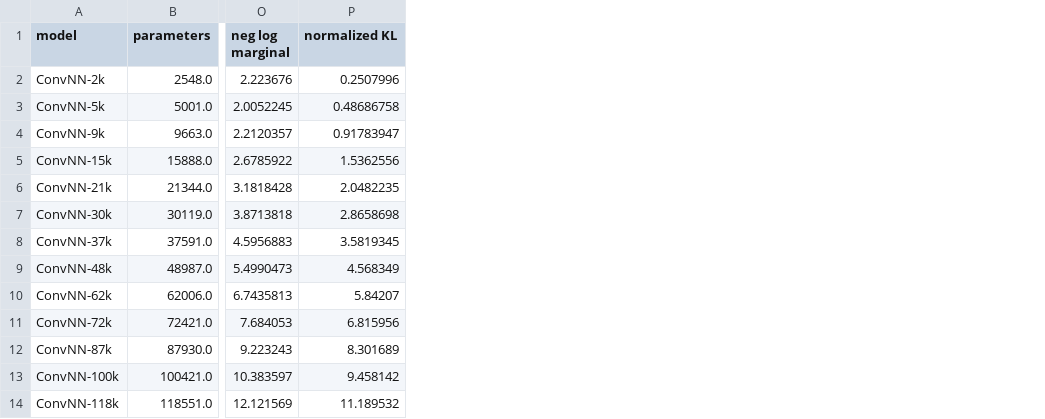
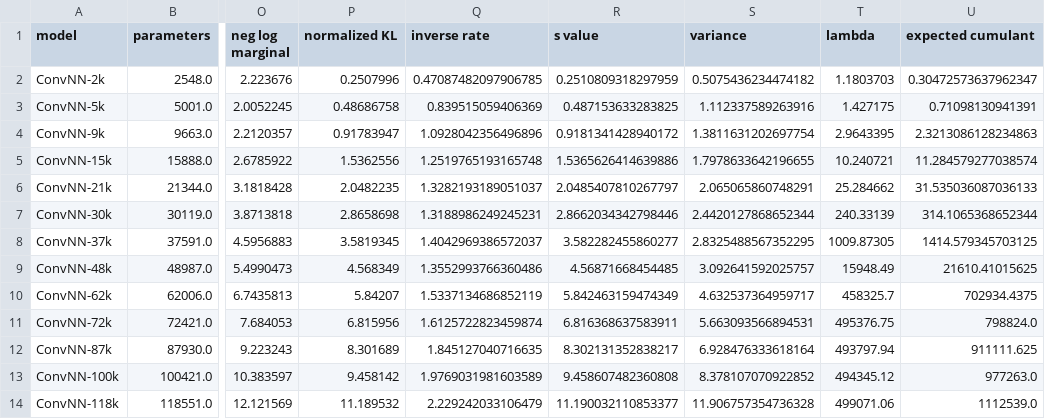
Before and after one commit to Ludvins/PAC_Bayes_Chernoff_MLL, a CSV file: results/laplace_ConvNN_all_kron_scalar_100.0_results.csv, drawn as a sheet; only a part is shown, gaps mark what is left out; the diff names each change by its address in the sheet, - before the commit and + after, or states it on an @@ line.

Commit message:
full laplace

```diff
--- a/results/laplace_ConvNN_all_kron_scalar_100.0_results.csv
+++ b/results/laplace_ConvNN_all_kron_scalar_100.0_results.csv
+column Q (inverse rate), rows 2-14: 0.47087482097906785 | 0.839515059406369 | 1.0928042356496896 | 1.2519765193165748 | 1.3282193189051037 | 1.3188986249245231 | 1.4042969386572037 | 1.3552993766360486 | 1.5337134686852119 | 1.6125722823459874 | 1.845127040716635 | 1.9769031981603589 | 2.229242033106479
+column R (s value), rows 2-14: 0.2510809318297959 | 0.487153633283825 | 0.9181341428940172 | 1.5365626414639886 | 2.0485407810267797 | 2.8662034342798446 | 3.582282455860277 | 4.56871668454485 | 5.842463159474349 | 6.816368637583911 | 8.302131352838217 | 9.458607482360808 | 11.190032110853377
+column S (variance), rows 2-14: 0.5075436234474182 | 1.112337589263916 | 1.3811631202697754 | 1.7978633642196655 | 2.065065860748291 | 2.4420127868652344 | 2.8325488567352295 | 3.092641592025757 | 4.632537364959717 | 5.663093566894531 | 6.928476333618164 | 8.378107070922852 | 11.906757354736328
+column T (lambda), rows 2-14: 1.1803703 | 1.427175 | 2.9643395 | 10.240721 | 25.284662 | 240.33139 | 1009.87305 | 15948.49 | 458325.7 | 495376.75 | 493797.94 | 494345.12 | 499071.06
+column U (expected cumulant), rows 2-14: 0.30472573637962347 | 0.71098130941391 | 2.3213086128234863 | 11.284579277038574 | 31.535036087036133 | 314.1065368652344 | 1414.579345703125 | 21610.41015625 | 702934.4375 | 798824.0 | 911111.625 | 977263.0 | 1112539.0
```
Also changed, not shown: results/laplace_ConvNN_all_kron_scalar_0.0_results.csv, results/laplace_ConvNN_all_kron_scalar_1.0_results.csv, 1 other file.
